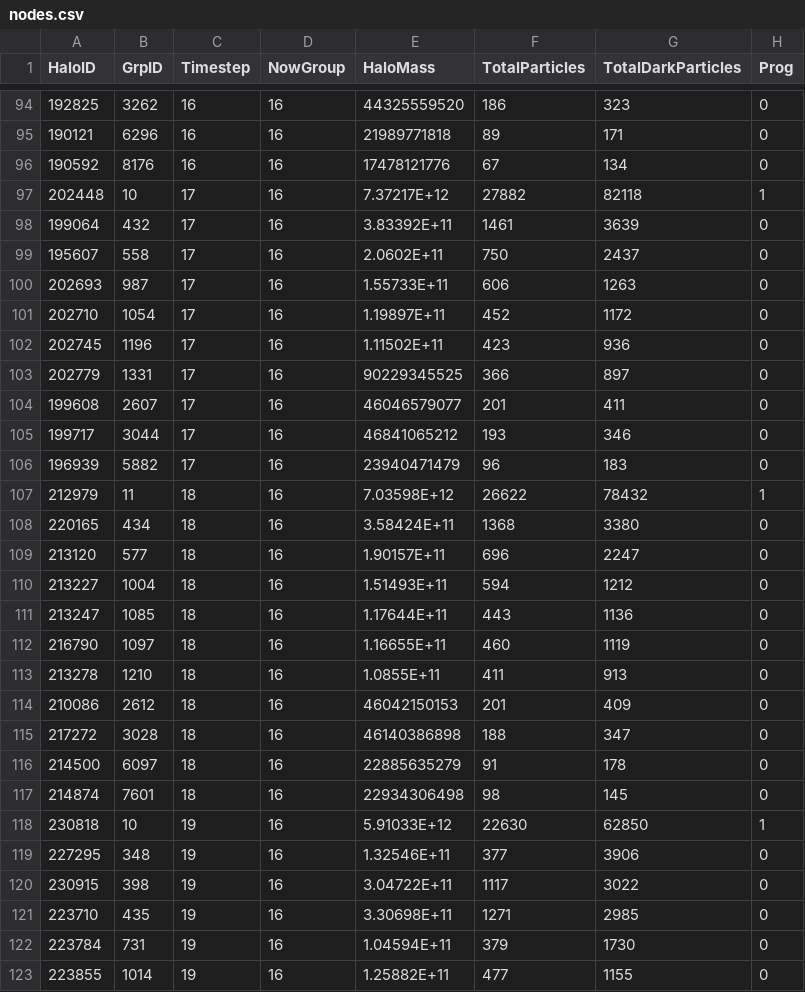
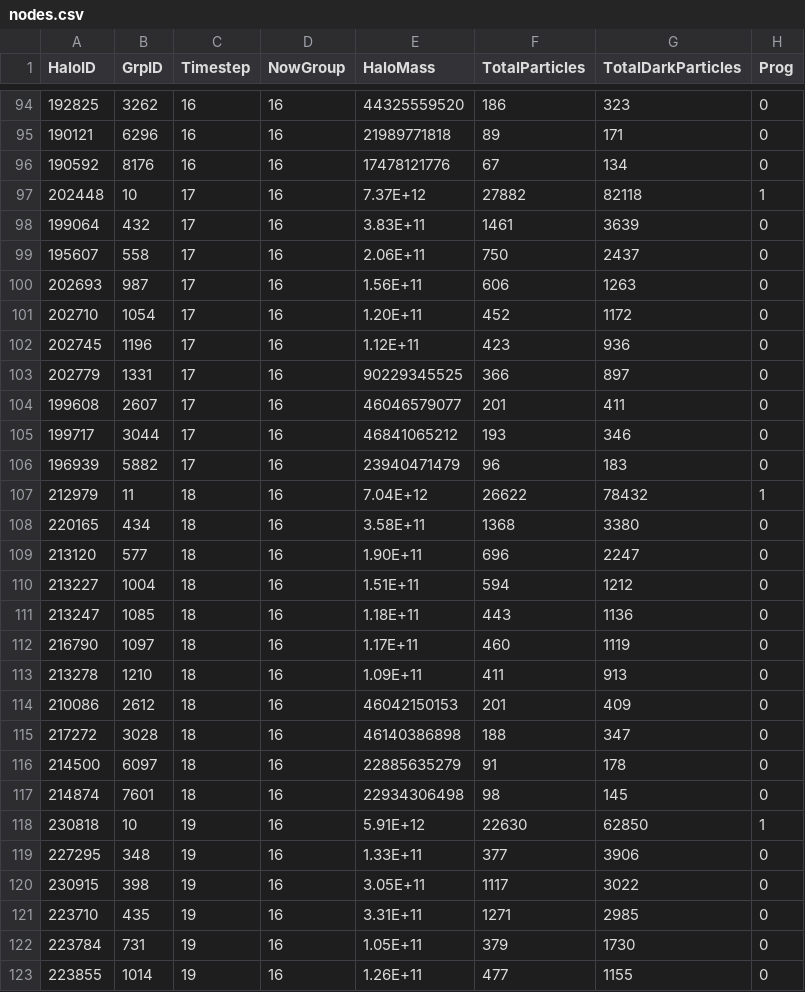
Before and after one commit to CSE512-14W/fp-ljorr1-jortiz16, a CSV file: nodes.csv, drawn as a sheet; only a part is shown, gaps mark what is left out; the diff covers the shown part only.

```diff
--- a/nodes.csv
+++ b/nodes.csv
@@ -96,8 +96,8 @@ HaloID,GrpID,Timestep,NowGroup,HaloMass,TotalParticles,TotalDarkParticles,Prog
 190592,8176,16,16,17478121776,67,134,0
-202448,10,17,16,7.37217E+12,27882,82118,1
-199064,432,17,16,3.83392E+11,1461,3639,0
-195607,558,17,16,2.0602E+11,750,2437,0
-202693,987,17,16,1.55733E+11,606,1263,0
-202710,1054,17,16,1.19897E+11,452,1172,0
-202745,1196,17,16,1.11502E+11,423,936,0
+202448,10,17,16,7.37E+12,27882,82118,1
+199064,432,17,16,3.83E+11,1461,3639,0
+195607,558,17,16,2.06E+11,750,2437,0
+202693,987,17,16,1.56E+11,606,1263,0
+202710,1054,17,16,1.20E+11,452,1172,0
+202745,1196,17,16,1.12E+11,423,936,0
 202779,1331,17,16,90229345525,366,897,0
@@ -106,9 +106,9 @@ HaloID,GrpID,Timestep,NowGroup,HaloMass,TotalParticles,TotalDarkParticles,Prog
 196939,5882,17,16,23940471479,96,183,0
-212979,11,18,16,7.03598E+12,26622,78432,1
-220165,434,18,16,3.58424E+11,1368,3380,0
-213120,577,18,16,1.90157E+11,696,2247,0
-213227,1004,18,16,1.51493E+11,594,1212,0
-213247,1085,18,16,1.17644E+11,443,1136,0
-216790,1097,18,16,1.16655E+11,460,1119,0
-213278,1210,18,16,1.0855E+11,411,913,0
+212979,11,18,16,7.04E+12,26622,78432,1
+220165,434,18,16,3.58E+11,1368,3380,0
+213120,577,18,16,1.90E+11,696,2247,0
+213227,1004,18,16,1.51E+11,594,1212,0
+213247,1085,18,16,1.18E+11,443,1136,0
+216790,1097,18,16,1.17E+11,460,1119,0
+213278,1210,18,16,1.09E+11,411,913,0
 210086,2612,18,16,46042150153,201,409,0
@@ -117,7 +117,7 @@ HaloID,GrpID,Timestep,NowGroup,HaloMass,TotalParticles,TotalDarkParticles,Prog
 214874,7601,18,16,22934306498,98,145,0
-230818,10,19,16,5.91033E+12,22630,62850,1
-227295,348,19,16,1.32546E+11,377,3906,0
-230915,398,19,16,3.04722E+11,1117,3022,0
-223710,435,19,16,3.30698E+11,1271,2985,0
-223784,731,19,16,1.04594E+11,379,1730,0
-223855,1014,19,16,1.25882E+11,477,1155,0
+230818,10,19,16,5.91E+12,22630,62850,1
+227295,348,19,16,1.33E+11,377,3906,0
+230915,398,19,16,3.05E+11,1117,3022,0
+223710,435,19,16,3.31E+11,1271,2985,0
+223784,731,19,16,1.05E+11,379,1730,0
+223855,1014,19,16,1.26E+11,477,1155,0
```
Also changed, not shown: 90 edited cells elsewhere in this file, 2 other files.
